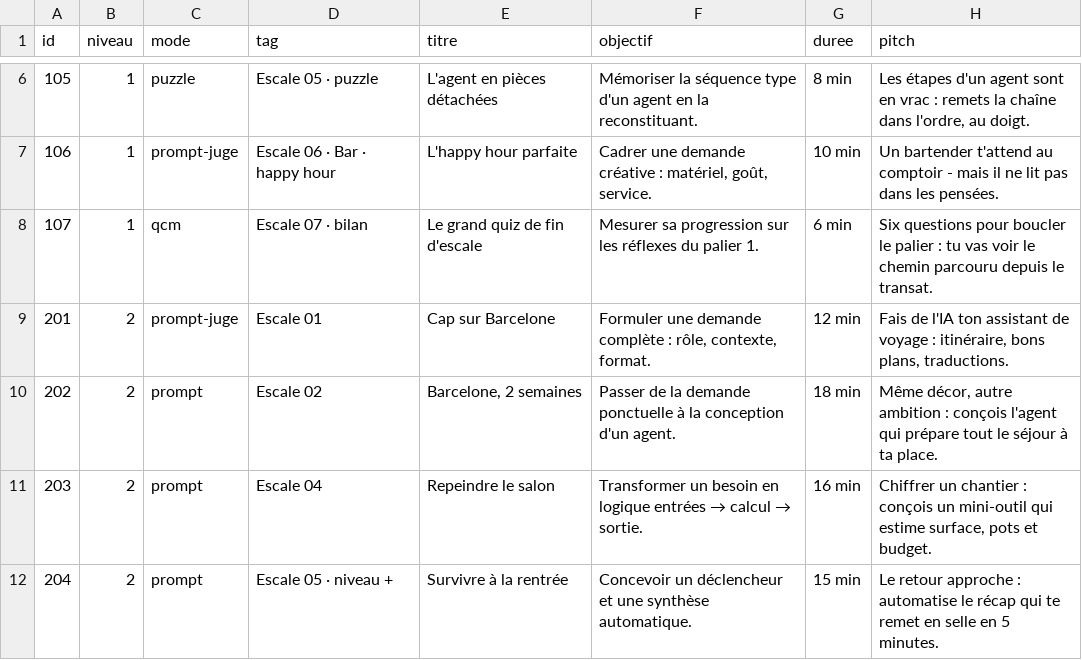
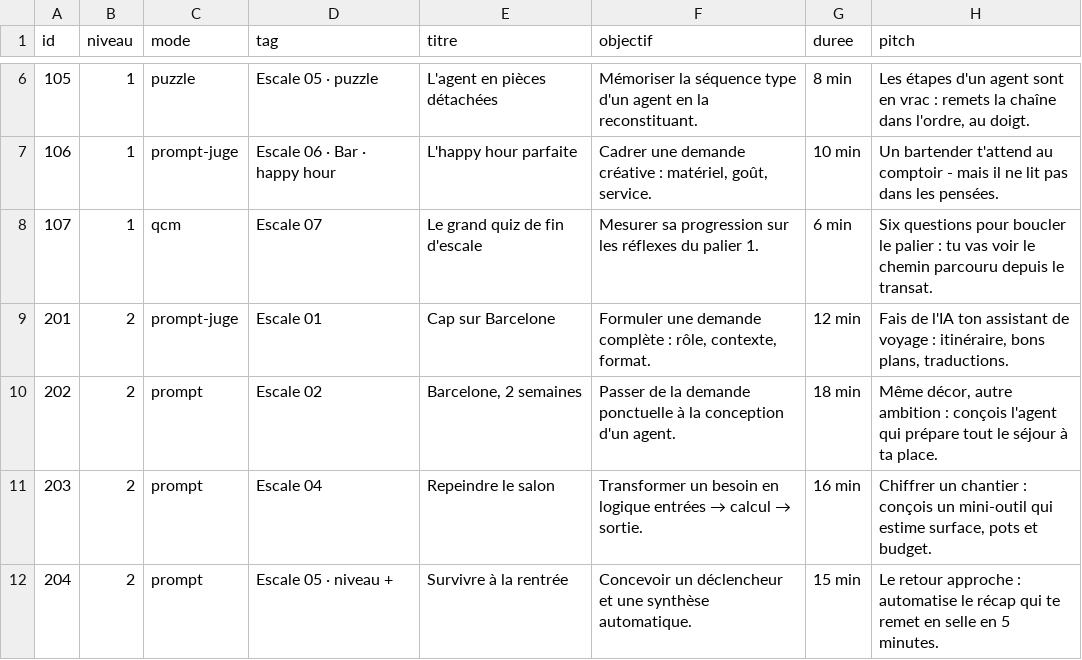
Before and after one commit to zn4qnkvdxr-web/Cahier_Nrs, a CSV file: content/defis.csv, drawn as a sheet; only a part is shown, gaps mark what is left out; the diff covers the shown part only; the diff names each change by its address in the sheet, - before the commit and + after, or states it on an @@ line.

```diff
--- a/content/defis.csv
+++ b/content/defis.csv
-D8 (tag): Escale 07 · bilan
+D8 (tag): Escale 07
```
Also changed, not shown: 1 added row elsewhere in this file.
